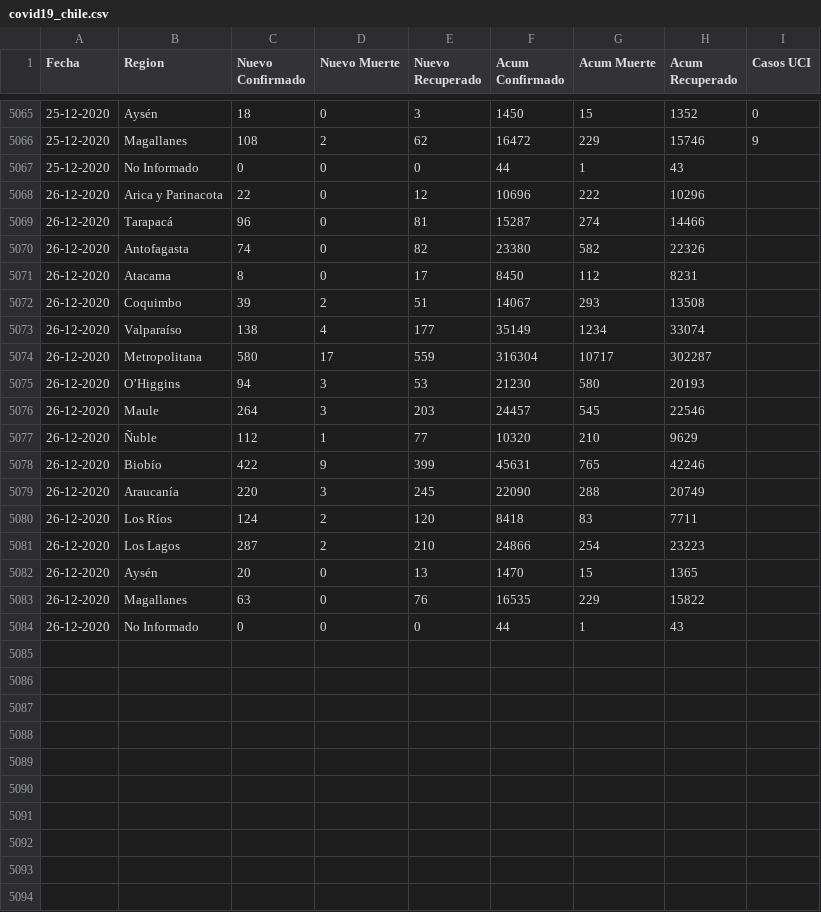
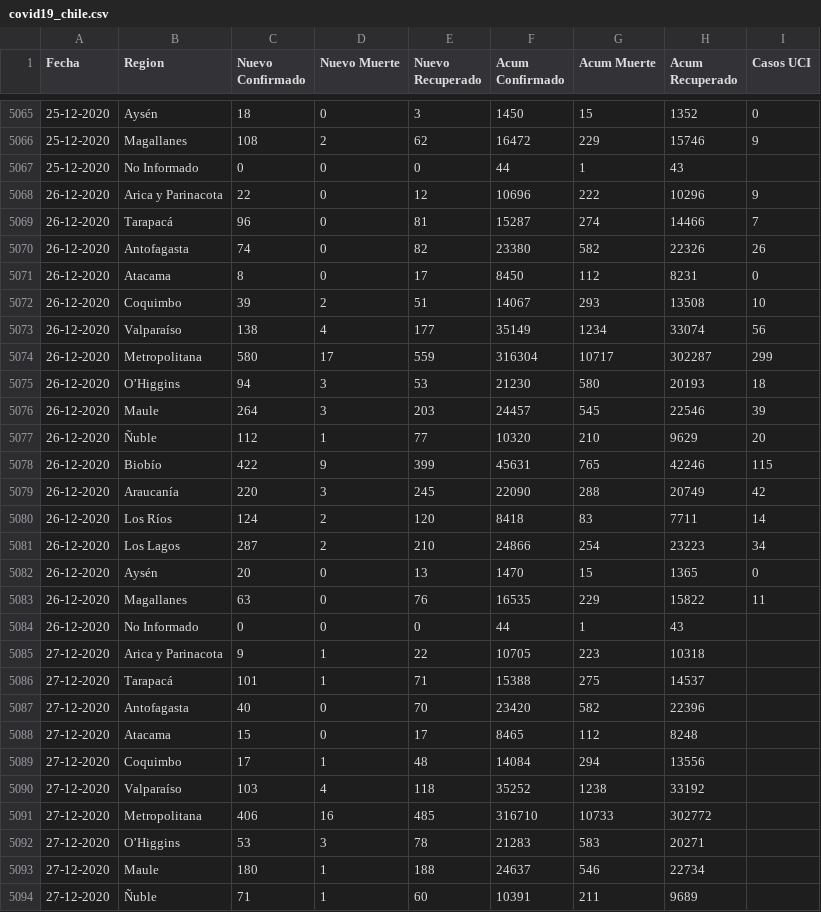
Before and after one commit to ivanMSC/COVID19_Chile, a CSV file: covid19_chile.csv, drawn as a sheet; only a part is shown, gaps mark what is left out; the diff covers the shown part only.

Commit message:
2020-12-27

```diff
--- a/covid19_chile.csv
+++ b/covid19_chile.csv
@@ -5067,18 +5067,28 @@ Fecha,Region,Nuevo Confirmado,Nuevo Muerte,Nuevo Recuperado,Acum Confirmado,Acum
 25-12-2020,No Informado,0,0,0,44,1,43,
-26-12-2020,Arica y Parinacota,22,0,12,10696,222,10296,
-26-12-2020,Tarapacá,96,0,81,15287,274,14466,
-26-12-2020,Antofagasta,74,0,82,23380,582,22326,
-26-12-2020,Atacama,8,0,17,8450,112,8231,
-26-12-2020,Coquimbo,39,2,51,14067,293,13508,
-26-12-2020,Valparaíso,138,4,177,35149,1234,33074,
-26-12-2020,Metropolitana,580,17,559,316304,10717,302287,
-26-12-2020,O’Higgins,94,3,53,21230,580,20193,
-26-12-2020,Maule,264,3,203,24457,545,22546,
-26-12-2020,Ñuble,112,1,77,10320,210,9629,
-26-12-2020,Biobío,422,9,399,45631,765,42246,
-26-12-2020,Araucanía,220,3,245,22090,288,20749,
-26-12-2020,Los Ríos,124,2,120,8418,83,7711,
-26-12-2020,Los Lagos,287,2,210,24866,254,23223,
-26-12-2020,Aysén,20,0,13,1470,15,1365,
-26-12-2020,Magallanes,63,0,76,16535,229,15822,
+26-12-2020,Arica y Parinacota,22,0,12,10696,222,10296,9
+26-12-2020,Tarapacá,96,0,81,15287,274,14466,7
+26-12-2020,Antofagasta,74,0,82,23380,582,22326,26
+26-12-2020,Atacama,8,0,17,8450,112,8231,0
+26-12-2020,Coquimbo,39,2,51,14067,293,13508,10
+26-12-2020,Valparaíso,138,4,177,35149,1234,33074,56
+26-12-2020,Metropolitana,580,17,559,316304,10717,302287,299
+26-12-2020,O’Higgins,94,3,53,21230,580,20193,18
+26-12-2020,Maule,264,3,203,24457,545,22546,39
+26-12-2020,Ñuble,112,1,77,10320,210,9629,20
+26-12-2020,Biobío,422,9,399,45631,765,42246,115
+26-12-2020,Araucanía,220,3,245,22090,288,20749,42
+26-12-2020,Los Ríos,124,2,120,8418,83,7711,14
+26-12-2020,Los Lagos,287,2,210,24866,254,23223,34
+26-12-2020,Aysén,20,0,13,1470,15,1365,0
+26-12-2020,Magallanes,63,0,76,16535,229,15822,11
 26-12-2020,No Informado,0,0,0,44,1,43,
+27-12-2020,Arica y Parinacota,9,1,22,10705,223,10318,
+27-12-2020,Tarapacá,101,1,71,15388,275,14537,
+27-12-2020,Antofagasta,40,0,70,23420,582,22396,
+27-12-2020,Atacama,15,0,17,8465,112,8248,
+27-12-2020,Coquimbo,17,1,48,14084,294,13556,
+27-12-2020,Valparaíso,103,4,118,35252,1238,33192,
+27-12-2020,Metropolitana,406,16,485,316710,10733,302772,
+27-12-2020,O’Higgins,53,3,78,21283,583,20271,
+27-12-2020,Maule,180,1,188,24637,546,22734,
+27-12-2020,Ñuble,71,1,60,10391,211,9689,
```
Also changed, not shown: 7 added rows elsewhere in this file.
